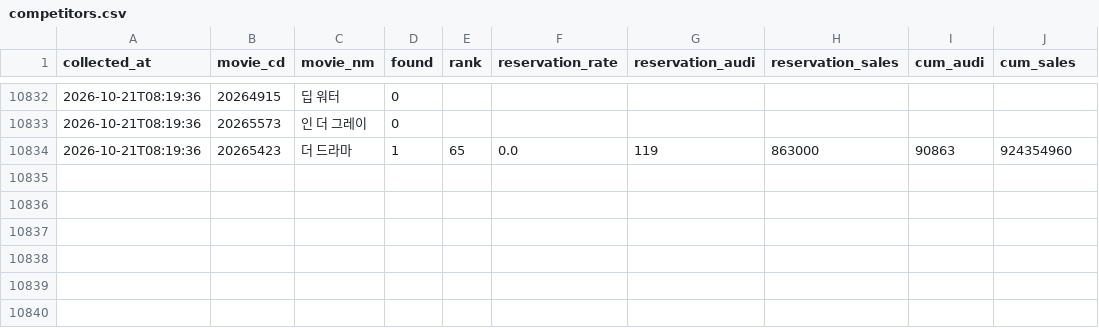
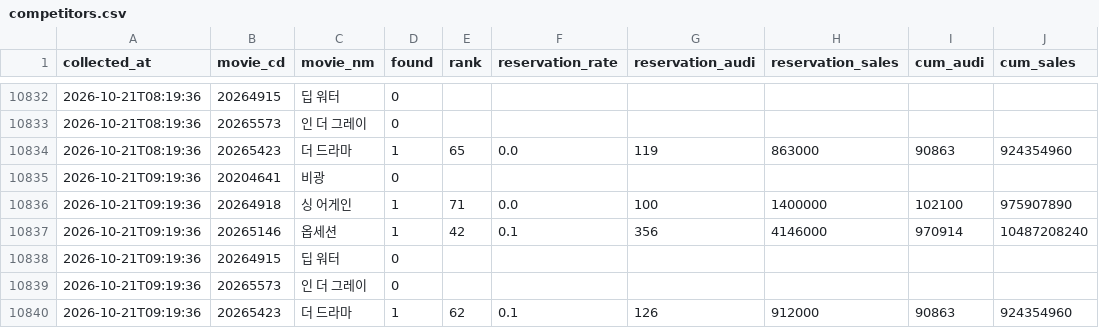
Before and after one commit to haean-hub/haean, a CSV file: data/competitors.csv, drawn as a sheet; only a part is shown, gaps mark what is left out.

Commit message:
auto: data update 2026-10-21 09:19

```diff
--- a/data/competitors.csv
+++ b/data/competitors.csv
@@ -10834 +10834,7 @@
 2026-10-21T08:19:36,20265423,더 드라마,1,65,0.0,119,863000,90863,924354960
+2026-10-21T09:19:36,20204641,비광,0,,,,,,
+2026-10-21T09:19:36,20264918,싱 어게인,1,71,0.0,100,1400000,102100,975907890
+2026-10-21T09:19:36,20265146,옵세션,1,42,0.1,356,4146000,970914,10487208240
+2026-10-21T09:19:36,20264915,딥 워터,0,,,,,,
+2026-10-21T09:19:36,20265573,인 더 그레이,0,,,,,,
+2026-10-21T09:19:36,20265423,더 드라마,1,62,0.1,126,912000,90863,924354960
```
Also changed, not shown: data/hourly.csv, data/member_snapshots.csv, 1 other file.
